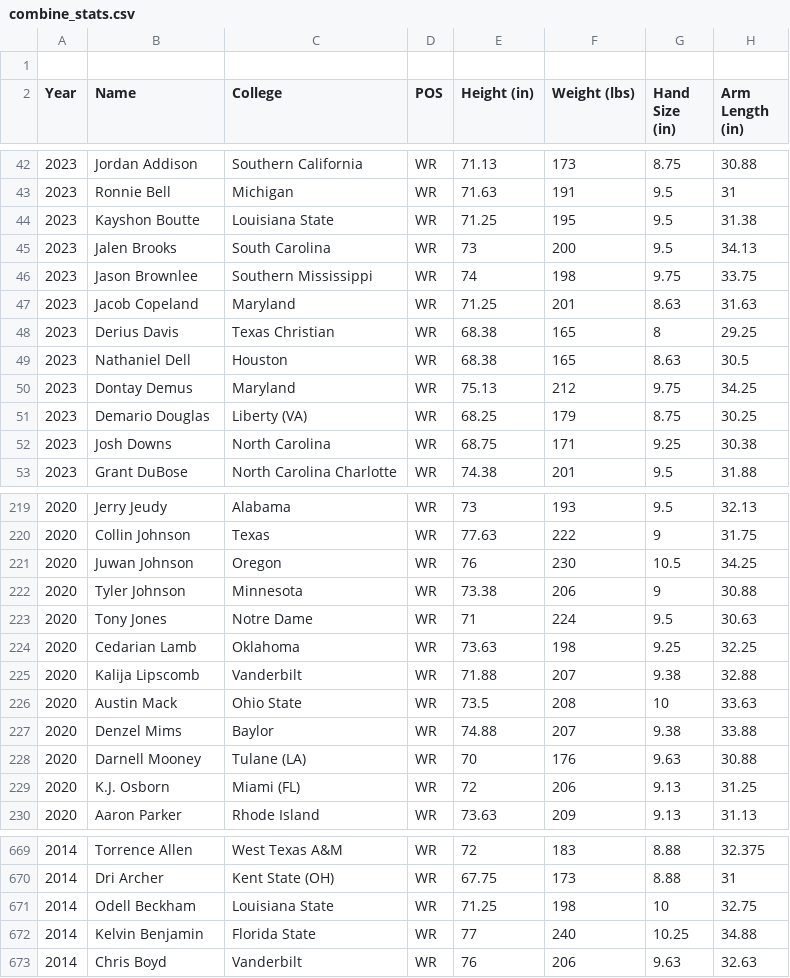
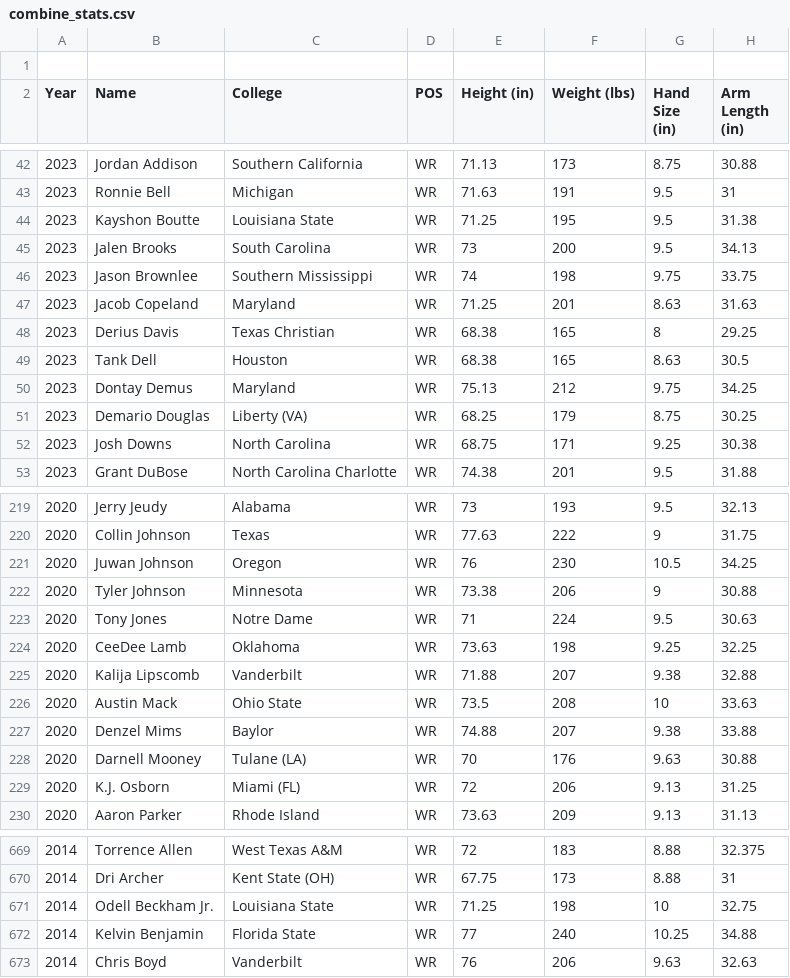
Before and after one commit to premdas26/football_analysis, a CSV file: data/combine_stats.csv, drawn as a sheet; only a part is shown, gaps mark what is left out; the diff names each change by its address in the sheet, - before the commit and + after, or states it on an @@ line.

```diff
--- a/data/combine_stats.csv
+++ b/data/combine_stats.csv
-B49 (Name): Nathaniel Dell
+B49 (Name): Tank Dell
-B224 (Name): Cedarian Lamb
+B224 (Name): CeeDee Lamb
-B671 (Name): Odell Beckham
+B671 (Name): Odell Beckham Jr.
```
Also changed, not shown: 4 other files.
